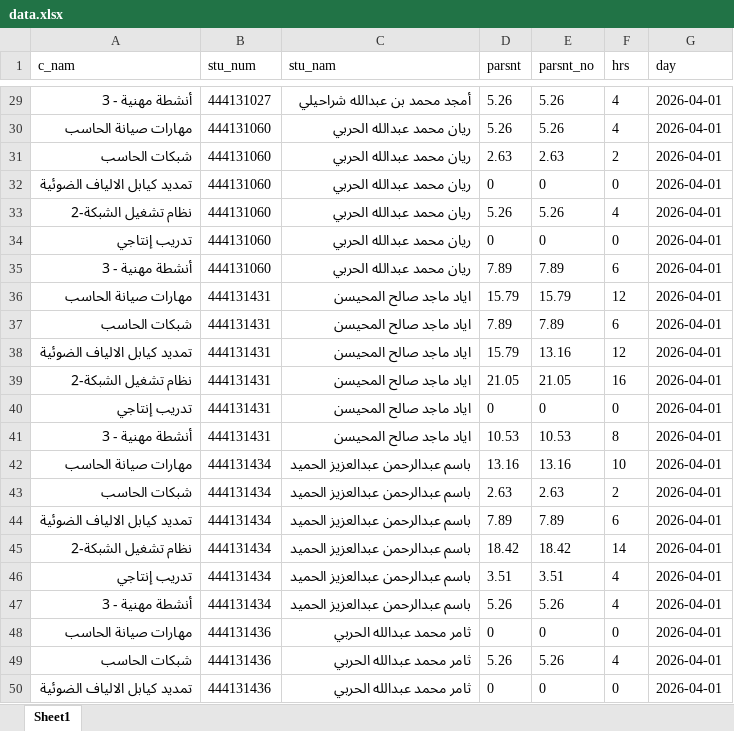
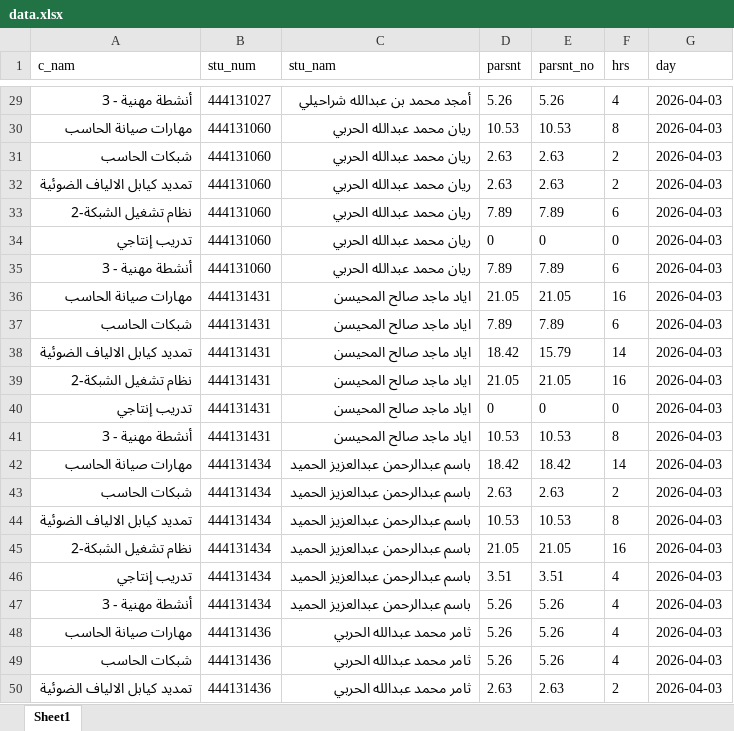
Before and after one commit to majod119-tech/Tebot-telgram, an Excel workbook: data.xlsx, sheet Sheet1, drawn as a sheet; only a part is shown, gaps mark what is left out; values as stored, in another font and other column widths than the file's, no borders; the diff covers the shown part only; the diff names each change by its address in the sheet, - before the commit and + after, or states it on an @@ line.

```diff
--- a/data.xlsx (sheet Sheet1)
+++ b/data.xlsx (sheet Sheet1)
-G29:G50 (day): 2026-04-01
+G29:G50 (day): 2026-04-03
-D30 (parsnt): 5.26
+D30 (parsnt): 10.53
-E30 (parsnt_no): 5.26
+E30 (parsnt_no): 10.53
-F30 (hrs): 4
+F30 (hrs): 8
-D32 (parsnt): 0
+D32 (parsnt): 2.63
-E32 (parsnt_no): 0
+E32 (parsnt_no): 2.63
-F32 (hrs): 0
+F32 (hrs): 2
-D33 (parsnt): 5.26
+D33 (parsnt): 7.89
-E33 (parsnt_no): 5.26
+E33 (parsnt_no): 7.89
-F33 (hrs): 4
+F33 (hrs): 6
-D36 (parsnt): 15.79
+D36 (parsnt): 21.05
-E36 (parsnt_no): 15.79
+E36 (parsnt_no): 21.05
-F36 (hrs): 12
+F36 (hrs): 16
-D38 (parsnt): 15.79
+D38 (parsnt): 18.42
-E38 (parsnt_no): 13.16
+E38 (parsnt_no): 15.79
-F38 (hrs): 12
+F38 (hrs): 14
-D42 (parsnt): 13.16
+D42 (parsnt): 18.42
-E42 (parsnt_no): 13.16
+E42 (parsnt_no): 18.42
-F42 (hrs): 10
+F42 (hrs): 14
-D44 (parsnt): 7.89
+D44 (parsnt): 10.53
-E44 (parsnt_no): 7.89
+E44 (parsnt_no): 10.53
-F44 (hrs): 6
+F44 (hrs): 8
-D45 (parsnt): 18.42
+D45 (parsnt): 21.05
-E45 (parsnt_no): 18.42
+E45 (parsnt_no): 21.05
-F45 (hrs): 14
+F45 (hrs): 16
-D48 (parsnt): 0
+D48 (parsnt): 5.26
-E48 (parsnt_no): 0
+E48 (parsnt_no): 5.26
-F48 (hrs): 0
+F48 (hrs): 4
-D50 (parsnt): 0
+D50 (parsnt): 2.63
-E50 (parsnt_no): 0
+E50 (parsnt_no): 2.63
-F50 (hrs): 0
+F50 (hrs): 2
```
Also changed, not shown: 617 edited cells elsewhere in this sheet.
